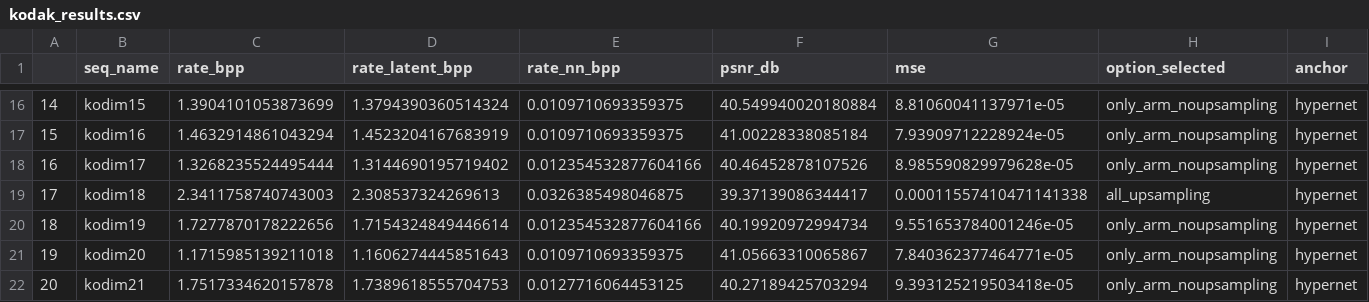
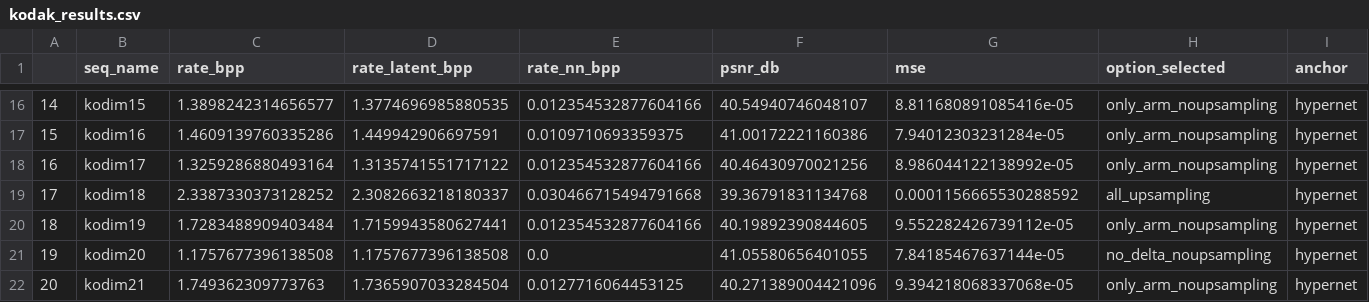
Before and after one commit to pepborrell/cool-chic, a CSV file: results/exps/delta-hn/longer-ups-best-orange/config_00/premature_eval/kodak_results.csv, drawn as a sheet; only a part is shown, gaps mark what is left out; the diff covers the shown part only.

```diff
--- a/results/exps/delta-hn/longer-ups-best-orange/config_00/premature_eval/kodak_results.csv
+++ b/results/exps/delta-hn/longer-ups-best-orange/config_00/premature_eval/kodak_results.csv
@@ -16,7 +16,7 @@
-14,kodim15,1.3904101053873699,1.3794390360514324,0.0109710693359375,40.549940020180884,8.81060041137971e-05,only_arm_noupsampling,hypernet
-15,kodim16,1.4632914861043294,1.4523204167683919,0.0109710693359375,41.00228338085184,7.93909712228924e-05,only_arm_noupsampling,hypernet
-16,kodim17,1.3268235524495444,1.3144690195719402,0.012354532877604166,40.46452878107526,8.985590829979628e-05,only_arm_noupsampling,hypernet
-17,kodim18,2.3411758740743003,2.308537324269613,0.0326385498046875,39.37139086344417,0.00011557410471141338,all_upsampling,hypernet
-18,kodim19,1.7277870178222656,1.7154324849446614,0.012354532877604166,40.19920972994734,9.551653784001246e-05,only_arm_noupsampling,hypernet
-19,kodim20,1.1715985139211018,1.1606274445851643,0.0109710693359375,41.05663310065867,7.840362377464771e-05,only_arm_noupsampling,hypernet
-20,kodim21,1.7517334620157878,1.7389618555704753,0.0127716064453125,40.27189425703294,9.393125219503418e-05,only_arm_noupsampling,hypernet
+14,kodim15,1.3898242314656577,1.3774696985880535,0.012354532877604166,40.54940746048107,8.811680891085416e-05,only_arm_noupsampling,hypernet
+15,kodim16,1.4609139760335286,1.449942906697591,0.0109710693359375,41.00172221160386,7.94012303231284e-05,only_arm_noupsampling,hypernet
+16,kodim17,1.3259286880493164,1.3135741551717122,0.012354532877604166,40.46430970021256,8.986044122138992e-05,only_arm_noupsampling,hypernet
+17,kodim18,2.3387330373128252,2.3082663218180337,0.030466715494791668,39.36791831134768,0.0001156665530288592,all_upsampling,hypernet
+18,kodim19,1.7283488909403484,1.7159943580627441,0.012354532877604166,40.19892390844605,9.552282426739112e-05,only_arm_noupsampling,hypernet
+19,kodim20,1.1757677396138508,1.1757677396138508,0.0,41.05580656401055,7.84185467637144e-05,no_delta_noupsampling,hypernet
+20,kodim21,1.749362309773763,1.7365907033284504,0.0127716064453125,40.271389004421096,9.394218068337068e-05,only_arm_noupsampling,hypernet
```
Also changed, not shown: 73 edited cells elsewhere in this file, results/exps/delta-hn/longer-ups-best-orange/config_00/premature_eval/clic20-pro-valid_results.csv, results/exps/delta-hn/longer-ups-best-orange/config_01/premature_eval/clic20-pro-valid_results.csv, 9 other files.
